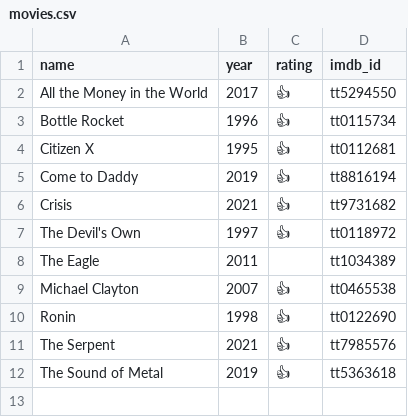
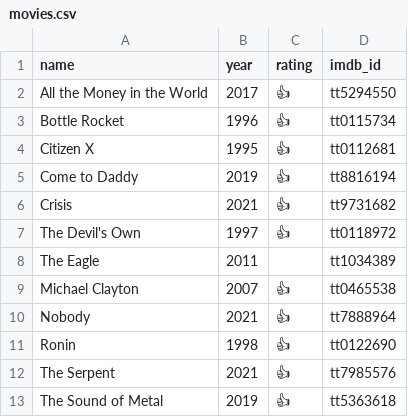
Before and after one commit to parsiad/parsiad.github.io, a CSV file: _data/movies.csv, drawn as a sheet.

Commit message:
Add Nobody (2021) to movies list.

```diff
--- a/_data/movies.csv
+++ b/_data/movies.csv
@@ -9,2 +9,3 @@ The Eagle,2011,,tt1034389
 Michael Clayton,2007,👍,tt0465538
+Nobody,2021,👍,tt7888964
 Ronin,1998,👍,tt0122690
```
